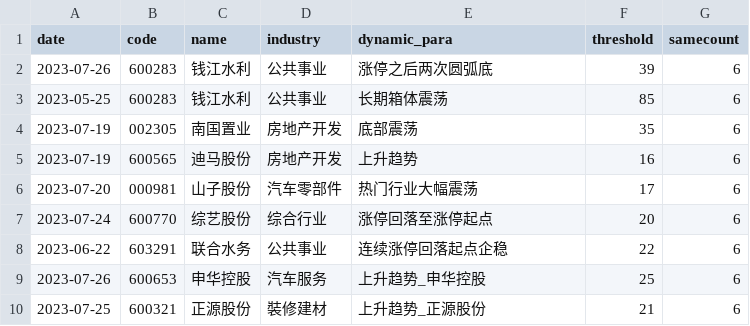
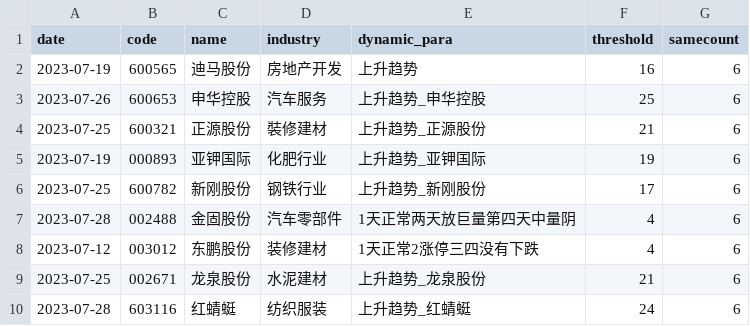
Before and after one commit to QianLight/stockcf, a CSV file: instock/job/klinesimilar.csv, drawn as a sheet.

```diff
--- a/instock/job/klinesimilar.csv
+++ b/instock/job/klinesimilar.csv
@@ -1,10 +1,10 @@
 "date","code","name","industry","dynamic_para","threshold","samecount"
-"2023-07-26","600283",钱江水利,公共事业,"涨停之后两次圆弧底",39,6
-"2023-05-25","600283",钱江水利,公共事业,"长期箱体震荡",85,6
-"2023-07-19","002305",南国置业,房地产开发,"底部震荡",35,6
 "2023-07-19","600565",迪马股份,房地产开发,"上升趋势",16,6
-"2023-07-20","000981",山子股份,汽车零部件,"热门行业大幅震荡",17,6
-"2023-07-24","600770",综艺股份,综合行业,"涨停回落至涨停起点",20,6
-"2023-06-22","603291",联合水务,公共事业,"连续涨停回落起点企稳",22,6
 "2023-07-26","600653",申华控股,汽车服务,"上升趋势_申华控股",25,6
 "2023-07-25","600321",正源股份,裝修建材,"上升趋势_正源股份",21,6
+"2023-07-19","000893",亚钾国际,化肥行业,"上升趋势_亚钾国际",19,6
+"2023-07-25","600782",新刚股份,钢铁行业,"上升趋势_新刚股份",17,6
+"2023-07-28","002488",金固股份,汽车零部件,"1天正常两天放巨量第四天中量阴",4,6
+"2023-07-12","003012",东鹏股份,装修建材,"1天正常2涨停三四没有下跌",4,6
+"2023-07-25","002671",龙泉股份,水泥建材,"上升趋势_龙泉股份",21,6
+"2023-07-28","603116",红蜻蜓,纺织服装,"上升趋势_红蜻蜓",24,6
```
Also changed, not shown: 1 other file.
